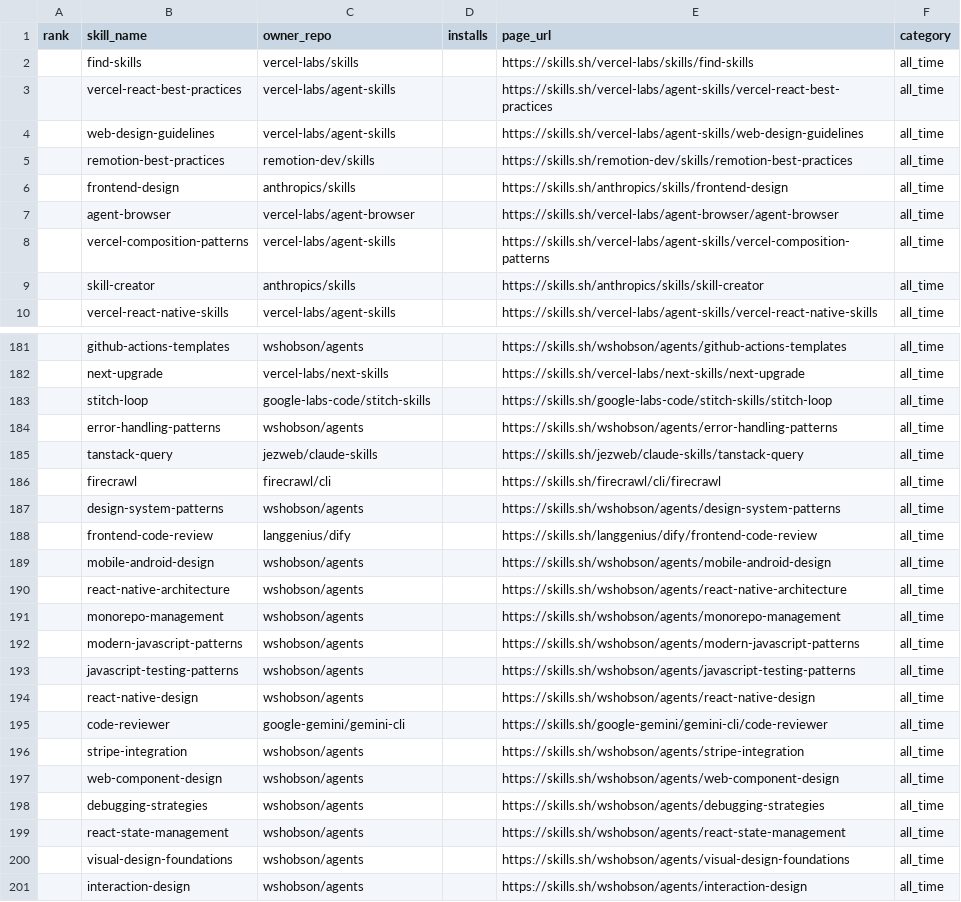
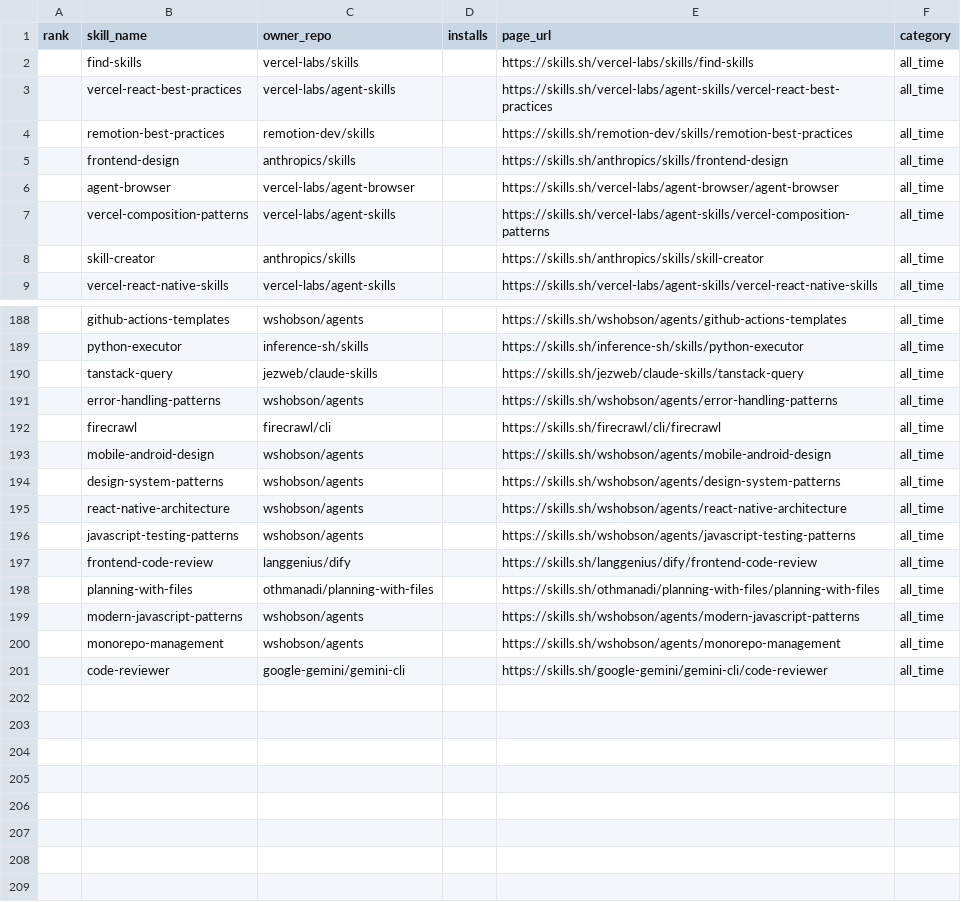
Before and after one commit to biyan113/skills.sh, a CSV file: skills_sh_list_all_time.csv, drawn as a sheet; only a part is shown, gaps mark what is left out; the diff covers the shown part only.

```diff
--- a/skills_sh_list_all_time.csv
+++ b/skills_sh_list_all_time.csv
@@ -3,3 +3,2 @@ rank,skill_name,owner_repo,installs,page_url,category
 ,vercel-react-best-practices,vercel-labs/agent-skills,,https://skills.sh/vercel-labs/agent-skills/vercel-react-best-practices,all_time
-,web-design-guidelines,vercel-labs/agent-skills,,https://skills.sh/vercel-labs/agent-skills/web-design-guidelines,all_time
 ,remotion-best-practices,remotion-dev/skills,,https://skills.sh/remotion-dev/skills/remotion-best-practices,all_time
@@ -181,21 +188,14 @@ rank,skill_name,owner_repo,installs,page_url,category
 ,github-actions-templates,wshobson/agents,,https://skills.sh/wshobson/agents/github-actions-templates,all_time
-,next-upgrade,vercel-labs/next-skills,,https://skills.sh/vercel-labs/next-skills/next-upgrade,all_time
-,stitch-loop,google-labs-code/stitch-skills,,https://skills.sh/google-labs-code/stitch-skills/stitch-loop,all_time
+,python-executor,inference-sh/skills,,https://skills.sh/inference-sh/skills/python-executor,all_time
+,tanstack-query,jezweb/claude-skills,,https://skills.sh/jezweb/claude-skills/tanstack-query,all_time
 ,error-handling-patterns,wshobson/agents,,https://skills.sh/wshobson/agents/error-handling-patterns,all_time
-,tanstack-query,jezweb/claude-skills,,https://skills.sh/jezweb/claude-skills/tanstack-query,all_time
 ,firecrawl,firecrawl/cli,,https://skills.sh/firecrawl/cli/firecrawl,all_time
+,mobile-android-design,wshobson/agents,,https://skills.sh/wshobson/agents/mobile-android-design,all_time
 ,design-system-patterns,wshobson/agents,,https://skills.sh/wshobson/agents/design-system-patterns,all_time
+,react-native-architecture,wshobson/agents,,https://skills.sh/wshobson/agents/react-native-architecture,all_time
+,javascript-testing-patterns,wshobson/agents,,https://skills.sh/wshobson/agents/javascript-testing-patterns,all_time
 ,frontend-code-review,langgenius/dify,,https://skills.sh/langgenius/dify/frontend-code-review,all_time
-,mobile-android-design,wshobson/agents,,https://skills.sh/wshobson/agents/mobile-android-design,all_time
-,react-native-architecture,wshobson/agents,,https://skills.sh/wshobson/agents/react-native-architecture,all_time
+,planning-with-files,othmanadi/planning-with-files,,https://skills.sh/othmanadi/planning-with-files/planning-with-files,all_time
+,modern-javascript-patterns,wshobson/agents,,https://skills.sh/wshobson/agents/modern-javascript-patterns,all_time
 ,monorepo-management,wshobson/agents,,https://skills.sh/wshobson/agents/monorepo-management,all_time
-,modern-javascript-patterns,wshobson/agents,,https://skills.sh/wshobson/agents/modern-javascript-patterns,all_time
-,javascript-testing-patterns,wshobson/agents,,https://skills.sh/wshobson/agents/javascript-testing-patterns,all_time
-,react-native-design,wshobson/agents,,https://skills.sh/wshobson/agents/react-native-design,all_time
 ,code-reviewer,google-gemini/gemini-cli,,https://skills.sh/google-gemini/gemini-cli/code-reviewer,all_time
-,stripe-integration,wshobson/agents,,https://skills.sh/wshobson/agents/stripe-integration,all_time
-,web-component-design,wshobson/agents,,https://skills.sh/wshobson/agents/web-component-design,all_time
-,debugging-strategies,wshobson/agents,,https://skills.sh/wshobson/agents/debugging-strategies,all_time
-,react-state-management,wshobson/agents,,https://skills.sh/wshobson/agents/react-state-management,all_time
-,visual-design-foundations,wshobson/agents,,https://skills.sh/wshobson/agents/visual-design-foundations,all_time
-,interaction-design,wshobson/agents,,https://skills.sh/wshobson/agents/interaction-design,all_time
```
Also changed, not shown: 9 added rows, 2 removed rows and 90 moved rows elsewhere in this file, skills_sh_list_hot.csv, skills_sh_list_trending.csv, 3 other files.
